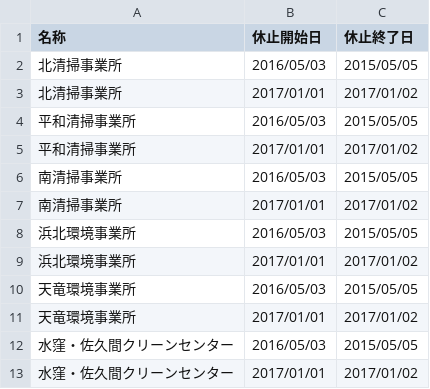
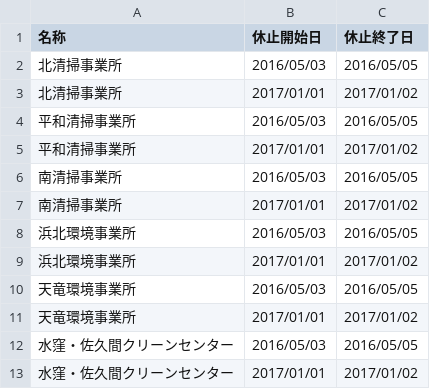
Before and after one commit to Suzuki-n/5374, a CSV file: data/center.csv, drawn as a sheet.

Commit message:
休止期間対応

```diff
--- a/data/center.csv
+++ b/data/center.csv
@@ -1,13 +1,13 @@
 名称,休止開始日,休止終了日
-北清掃事業所,2016/05/03,2015/05/05
+北清掃事業所,2016/05/03,2016/05/05
 北清掃事業所,2017/01/01,2017/01/02
-平和清掃事業所,2016/05/03,2015/05/05
+平和清掃事業所,2016/05/03,2016/05/05
 平和清掃事業所,2017/01/01,2017/01/02
-南清掃事業所,2016/05/03,2015/05/05
+南清掃事業所,2016/05/03,2016/05/05
 南清掃事業所,2017/01/01,2017/01/02
-浜北環境事業所,2016/05/03,2015/05/05
+浜北環境事業所,2016/05/03,2016/05/05
 浜北環境事業所,2017/01/01,2017/01/02
-天竜環境事業所,2016/05/03,2015/05/05
+天竜環境事業所,2016/05/03,2016/05/05
 天竜環境事業所,2017/01/01,2017/01/02
-水窪・佐久間クリーンセンター,2016/05/03,2015/05/05
+水窪・佐久間クリーンセンター,2016/05/03,2016/05/05
 水窪・佐久間クリーンセンター,2017/01/01,2017/01/02
```
